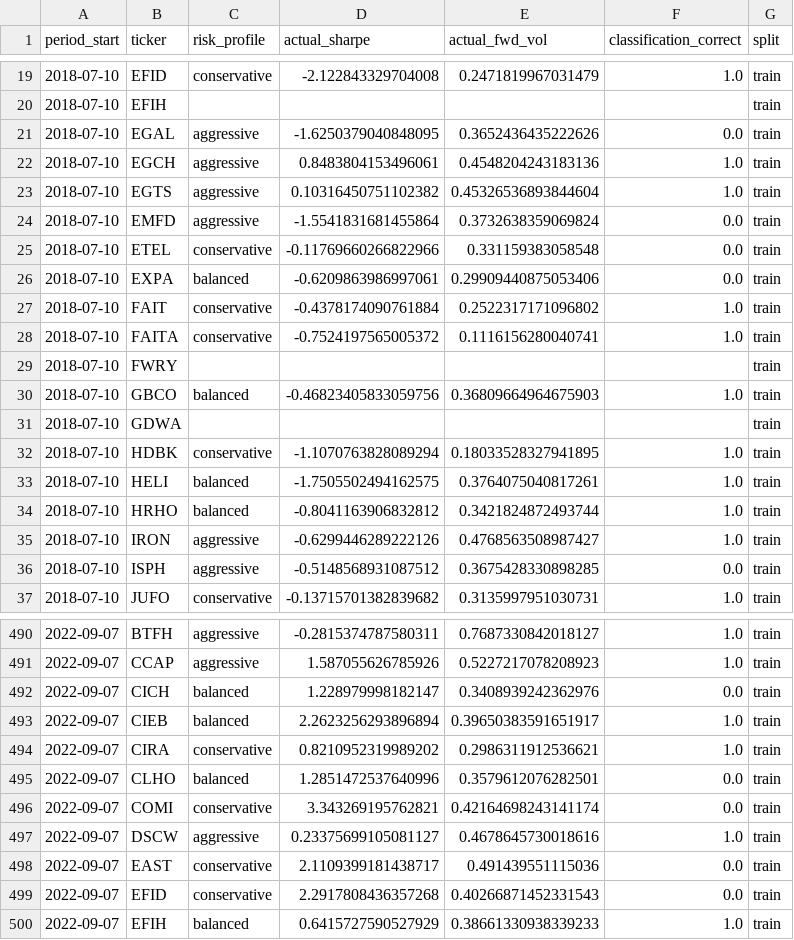
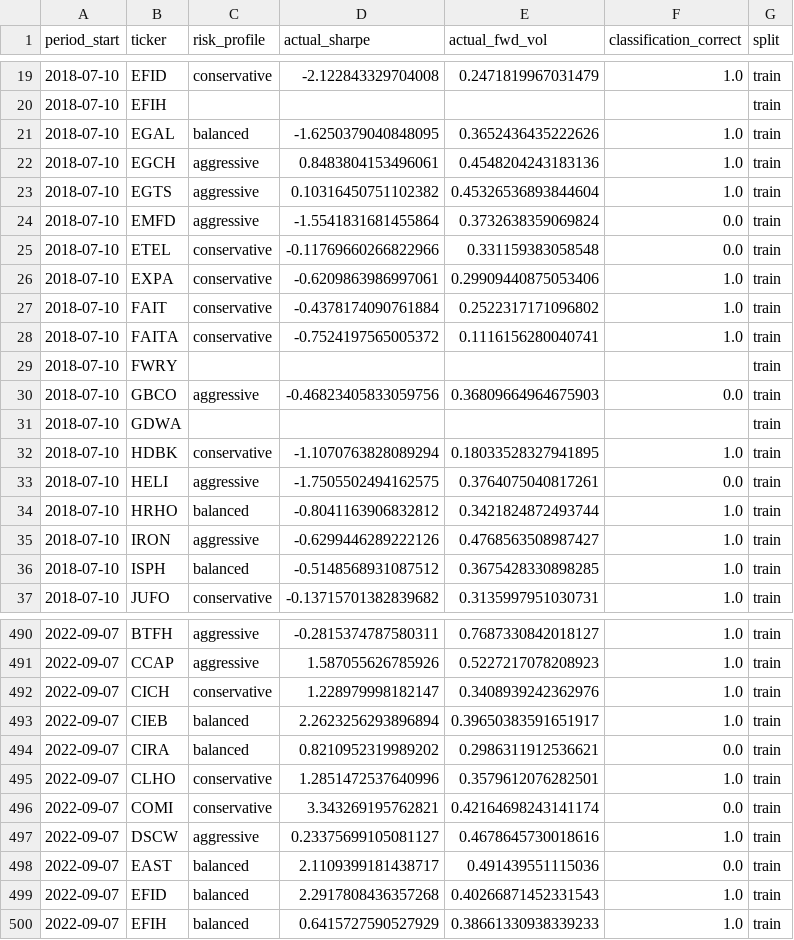
Before and after one commit to miraemad319/Portfolio_Personalization, a CSV file: asset_selector/output/evaluation.csv, drawn as a sheet; only a part is shown, gaps mark what is left out; the diff covers the shown part only.

```diff
--- a/asset_selector/output/evaluation.csv
+++ b/asset_selector/output/evaluation.csv
@@ -20,3 +20,3 @@ period_start,ticker,risk_profile,actual_sharpe,actual_fwd_vol,classification_cor
 2018-07-10,EFIH,,,,,train
-2018-07-10,EGAL,aggressive,-1.6250379040848095,0.3652436435222626,0.0,train
+2018-07-10,EGAL,balanced,-1.6250379040848095,0.3652436435222626,1.0,train
 2018-07-10,EGCH,aggressive,0.8483804153496061,0.4548204243183136,1.0,train
@@ -25,3 +25,3 @@ period_start,ticker,risk_profile,actual_sharpe,actual_fwd_vol,classification_cor
 2018-07-10,ETEL,conservative,-0.11769660266822966,0.331159383058548,0.0,train
-2018-07-10,EXPA,balanced,-0.6209863986997061,0.29909440875053406,0.0,train
+2018-07-10,EXPA,conservative,-0.6209863986997061,0.29909440875053406,1.0,train
 2018-07-10,FAIT,conservative,-0.4378174090761884,0.2522317171096802,1.0,train
@@ -29,9 +29,9 @@ period_start,ticker,risk_profile,actual_sharpe,actual_fwd_vol,classification_cor
 2018-07-10,FWRY,,,,,train
-2018-07-10,GBCO,balanced,-0.46823405833059756,0.36809664964675903,1.0,train
+2018-07-10,GBCO,aggressive,-0.46823405833059756,0.36809664964675903,0.0,train
 2018-07-10,GDWA,,,,,train
 2018-07-10,HDBK,conservative,-1.1070763828089294,0.18033528327941895,1.0,train
-2018-07-10,HELI,balanced,-1.7505502494162575,0.3764075040817261,1.0,train
+2018-07-10,HELI,aggressive,-1.7505502494162575,0.3764075040817261,0.0,train
 2018-07-10,HRHO,balanced,-0.8041163906832812,0.3421824872493744,1.0,train
 2018-07-10,IRON,aggressive,-0.6299446289222126,0.4768563508987427,1.0,train
-2018-07-10,ISPH,aggressive,-0.5148568931087512,0.3675428330898285,0.0,train
+2018-07-10,ISPH,balanced,-0.5148568931087512,0.3675428330898285,1.0,train
 2018-07-10,JUFO,conservative,-0.13715701382839682,0.3135997951030731,1.0,train
@@ -491,10 +491,10 @@ period_start,ticker,risk_profile,actual_sharpe,actual_fwd_vol,classification_cor
 2022-09-07,CCAP,aggressive,1.587055626785926,0.5227217078208923,1.0,train
-2022-09-07,CICH,balanced,1.228979998182147,0.3408939242362976,0.0,train
+2022-09-07,CICH,conservative,1.228979998182147,0.3408939242362976,1.0,train
 2022-09-07,CIEB,balanced,2.2623256293896894,0.39650383591651917,1.0,train
-2022-09-07,CIRA,conservative,0.8210952319989202,0.2986311912536621,1.0,train
-2022-09-07,CLHO,balanced,1.2851472537640996,0.3579612076282501,0.0,train
+2022-09-07,CIRA,balanced,0.8210952319989202,0.2986311912536621,0.0,train
+2022-09-07,CLHO,conservative,1.2851472537640996,0.3579612076282501,1.0,train
 2022-09-07,COMI,conservative,3.343269195762821,0.42164698243141174,0.0,train
 2022-09-07,DSCW,aggressive,0.23375699105081127,0.4678645730018616,1.0,train
-2022-09-07,EAST,conservative,2.1109399181438717,0.491439551115036,0.0,train
-2022-09-07,EFID,conservative,2.2917808436357268,0.40266871452331543,0.0,train
+2022-09-07,EAST,balanced,2.1109399181438717,0.491439551115036,0.0,train
+2022-09-07,EFID,balanced,2.2917808436357268,0.40266871452331543,1.0,train
 2022-09-07,EFIH,balanced,0.6415727590527929,0.38661330938339233,1.0,train
```
Also changed, not shown: 181 edited cells elsewhere in this file, asset_selector/output/asset_classification.csv, asset_selector/output/rl_dynamic_scores.csv, 12 other files.
